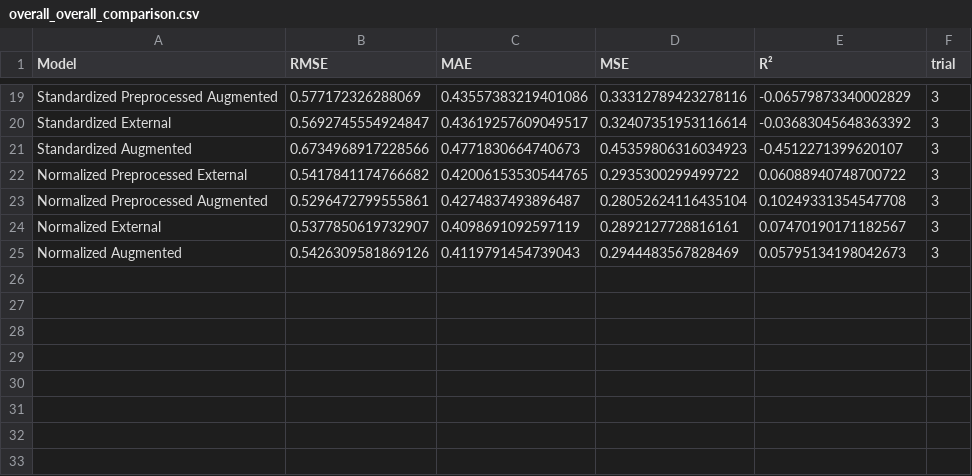
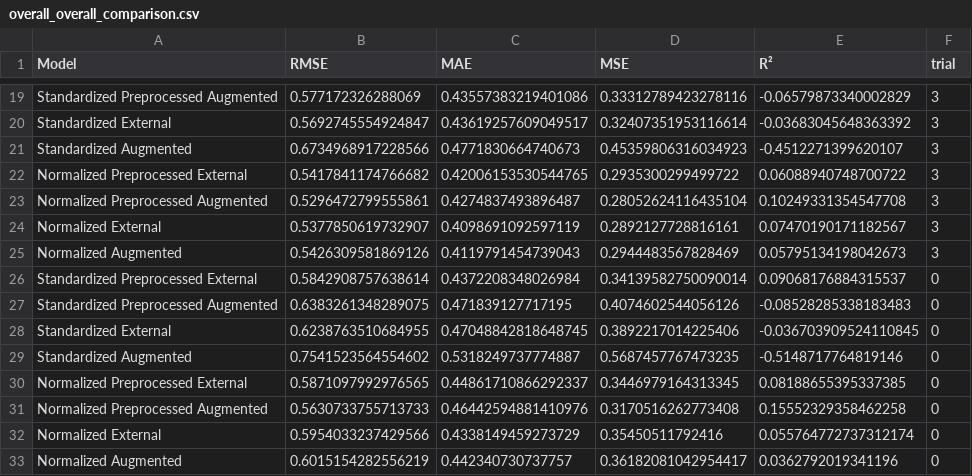
Before and after one commit to woaine/calcifer, a CSV file: reports/results/testing/overall/overall/overall_overall_comparison.csv, drawn as a sheet; only a part is shown, gaps mark what is left out; the diff names each change by its address in the sheet, - before the commit and + after, or states it on an @@ line.

```diff
--- a/reports/results/testing/overall/overall/overall_overall_comparison.csv
+++ b/reports/results/testing/overall/overall/overall_overall_comparison.csv
+row 26: Standardized Preprocessed External | 0.5842908757638614 | 0.4372208348026984 | 0.34139582750090014 | 0.09068176884315537 | 0
+row 27: Standardized Preprocessed Augmented | 0.6383261348289075 | 0.471839127717195 | 0.4074602544056126 | -0.08528285338183483 | 0
+row 28: Standardized External | 0.6238763510684955 | 0.47048842818648745 | 0.3892217014225406 | -0.036703909524110845 | 0
+row 29: Standardized Augmented | 0.7541523564554602 | 0.5318249737774887 | 0.5687457767473235 | -0.5148717764819146 | 0
+row 30: Normalized Preprocessed External | 0.5871097992976565 | 0.44861710866292337 | 0.3446979164313345 | 0.08188655395337385 | 0
+row 31: Normalized Preprocessed Augmented | 0.5630733755713733 | 0.46442594881410976 | 0.3170516262773408 | 0.15552329358462258 | 0
+row 32: Normalized External | 0.5954033237429566 | 0.4338149459273729 | 0.35450511792416 | 0.055764772737312174 | 0
+row 33: Normalized Augmented | 0.6015154282556219 | 0.442340730737757 | 0.36182081042954417 | 0.0362792019341196 | 0
```
Also changed, not shown: reports/results/testing/cooled/cooled/cooled_cooled_comparison.csv, reports/results/testing/default_pa/cooled/default_pa_cooled_comparison.csv, 41 other files.
